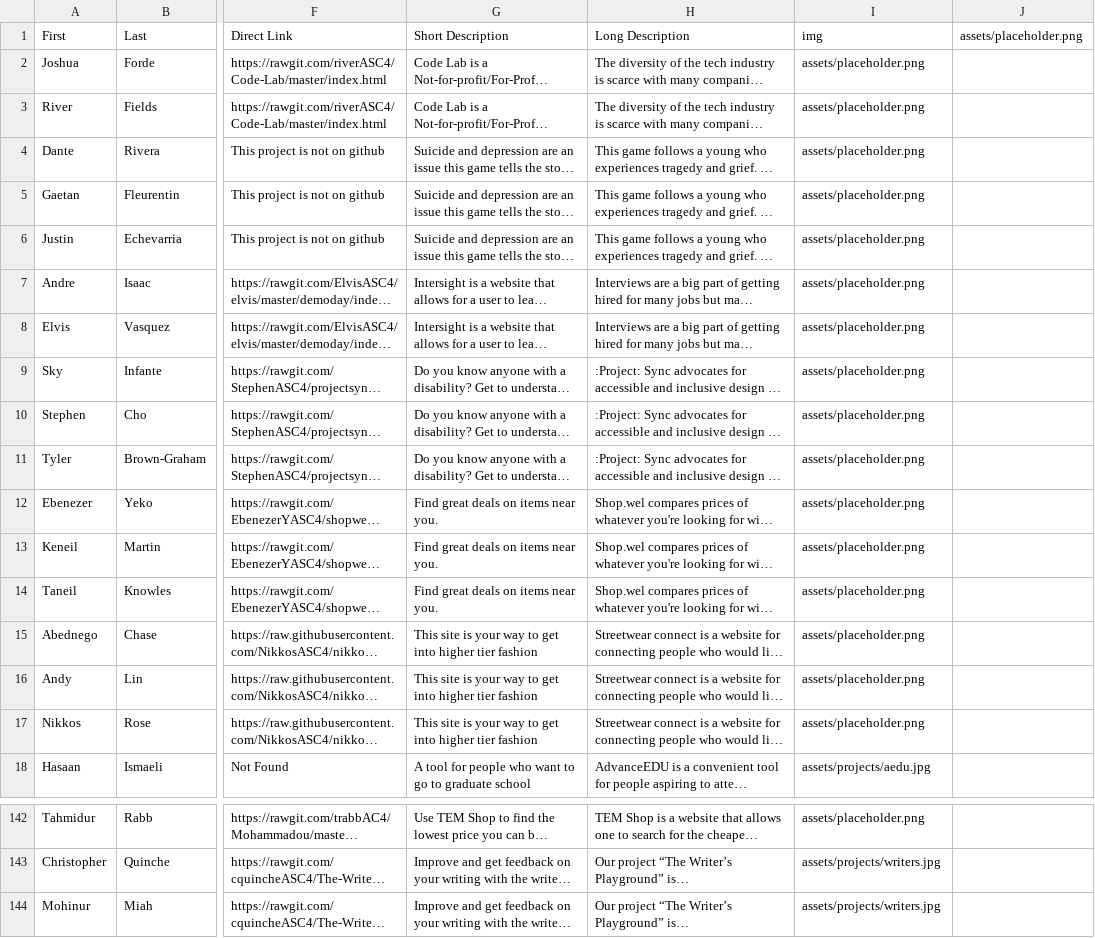
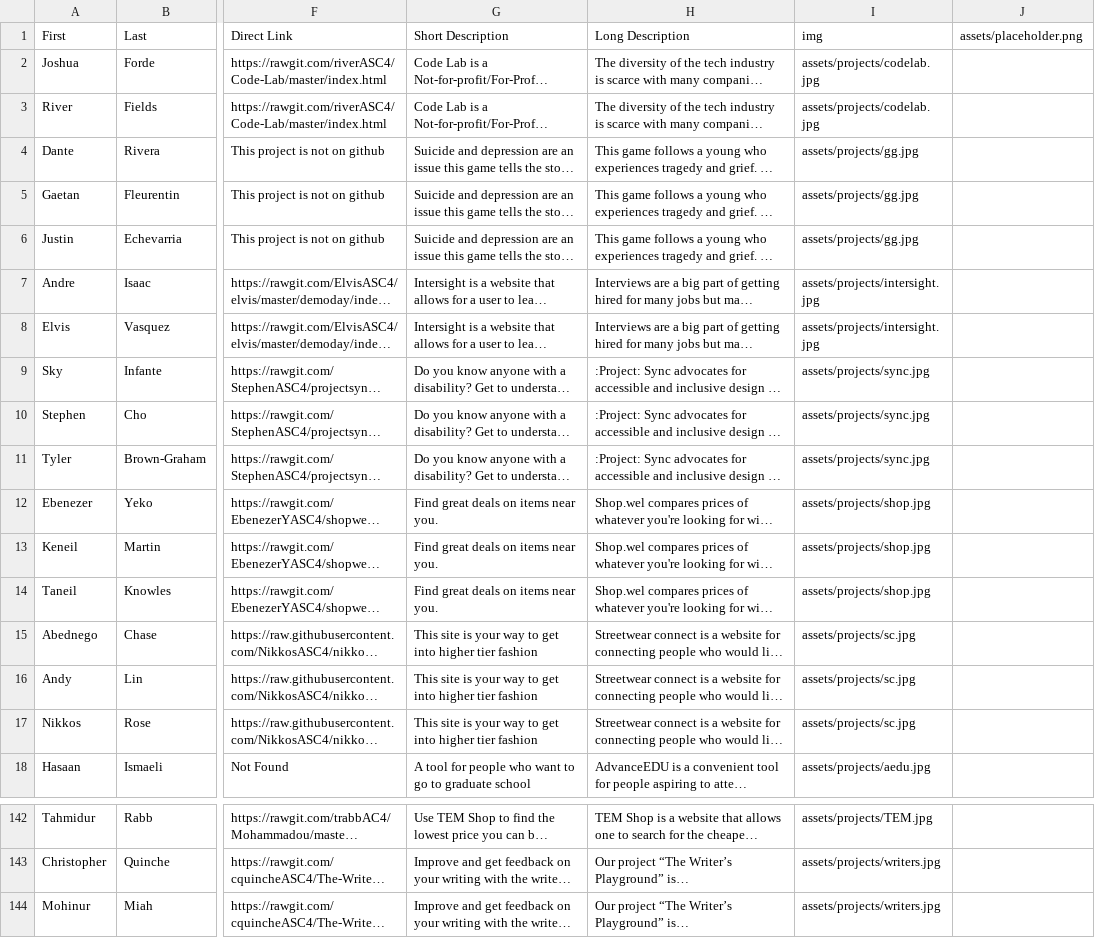
Before and after one commit to AllStarCodeOrg/asc4_demo_projects, a CSV file: data/Star_data.csv, drawn as a sheet; only a part is shown, gaps mark what is left out; long unchanged cells end in …; the diff covers the shown part only; the diff names each change by its address in the sheet, - before the commit and + after, or states it on an @@ line.

```diff
--- a/data/Star_data.csv
+++ b/data/Star_data.csv
-I2:I3 (img): assets/placeholder.png
+I2:I3 (img): assets/projects/codelab.jpg
-I4:I6 (img): assets/placeholder.png
+I4:I6 (img): assets/projects/gg.jpg
-I7:I8 (img): assets/placeholder.png
+I7:I8 (img): assets/projects/intersight.jpg
-I9:I11 (img): assets/placeholder.png
+I9:I11 (img): assets/projects/sync.jpg
-I12:I14 (img): assets/placeholder.png
+I12:I14 (img): assets/projects/shop.jpg
-I15:I17 (img): assets/placeholder.png
+I15:I17 (img): assets/projects/sc.jpg
-I142 (img): assets/placeholder.png
+I142 (img): assets/projects/TEM.jpg
```
Also changed, not shown: 132 edited cells elsewhere in this file, 44 other files.
